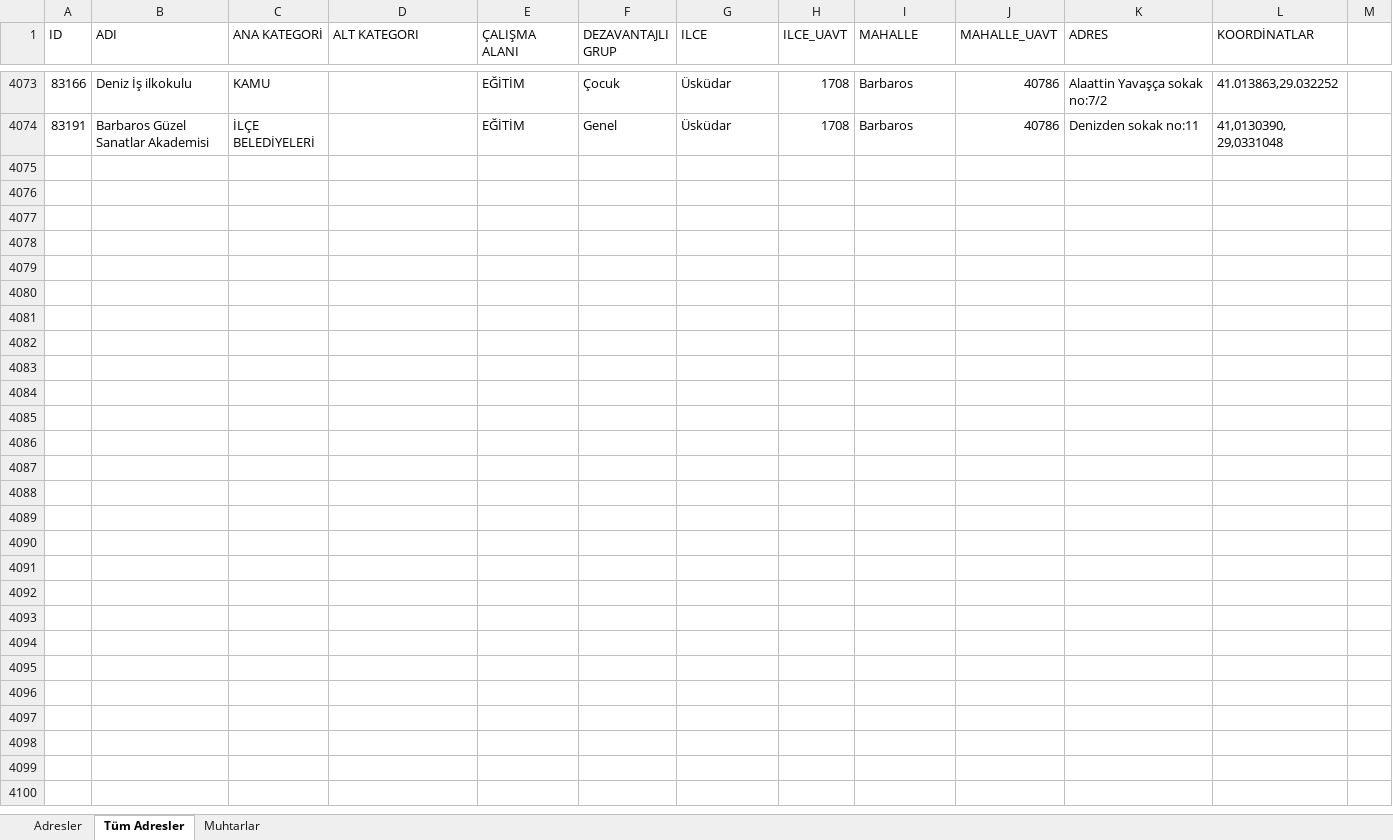
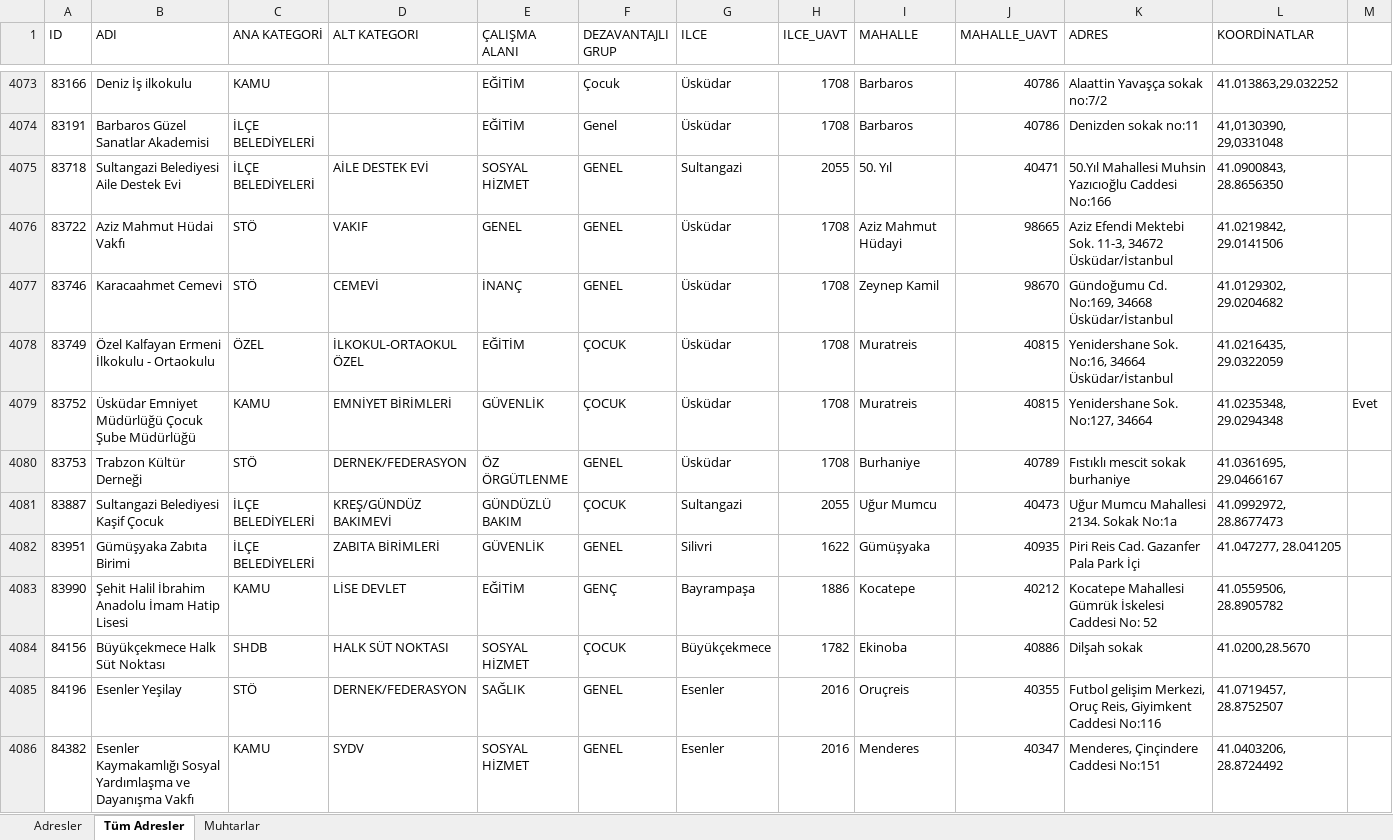
Before and after one commit to sosyalhizmet/sosyalrisk, an Excel workbook: atama_listesi/atama_listesi.xlsx, sheet Tüm Adresler, drawn as a sheet; only a part is shown, gaps mark what is left out; values as stored, in another font and other column widths than the file's, no borders; the diff names each change by its address in the sheet, - before the commit and + after, or states it on an @@ line.

```diff
--- a/atama_listesi/atama_listesi.xlsx (sheet Tüm Adresler)
+++ b/atama_listesi/atama_listesi.xlsx (sheet Tüm Adresler)
+row 4075: 83718 | Sultangazi Belediyesi Aile Destek Evi | İLÇE BELEDİYELERİ | AİLE DESTEK EVİ | SOSYAL HİZMET | GENEL | Sultangazi | 2055 | 50. Yıl | 40471 | 50.Yıl Mahallesi Muhsin Yazıcıoğlu Caddesi No:166 | 41.0900843, 28.8656350
+row 4076: 83722 | Aziz Mahmut Hüdai Vakfı | STÖ | VAKIF | GENEL | GENEL | Üsküdar | 1708 | Aziz Mahmut Hüdayi | 98665 | Aziz Efendi Mektebi Sok. 11-3, 34672 Üsküdar/İstanbul | 41.0219842, 29.0141506
+row 4077: 83746 | Karacaahmet Cemevi | STÖ | CEMEVİ | İNANÇ | GENEL | Üsküdar | 1708 | Zeynep Kamil | 98670 | Gündoğumu Cd. No:169, 34668 Üsküdar/İstanbul | 41.0129302, 29.0204682
+row 4078: 83749 | Özel Kalfayan Ermeni İlkokulu - Ortaokulu | ÖZEL | İLKOKUL-ORTAOKUL ÖZEL | EĞİTİM | ÇOCUK | Üsküdar | 1708 | Muratreis | 40815 | Yenidershane Sok. No:16, 34664 Üsküdar/İstanbul | 41.0216435, 29.0322059
+row 4079: 83752 | Üsküdar Emniyet Müdürlüğü Çocuk Şube Müdürlüğü | KAMU | EMNİYET BİRİMLERİ | GÜVENLİK | ÇOCUK | Üsküdar | 1708 | Muratreis | 40815 | Yenidershane Sok. No:127, 34664 | 41.0235348, 29.0294348 | Evet
+row 4080: 83753 | Trabzon Kültür Derneği | STÖ | DERNEK/FEDERASYON | ÖZ ÖRGÜTLENME | GENEL | Üsküdar | 1708 | Burhaniye | 40789 | Fıstıklı mescit sokak burhaniye | 41.0361695, 29.0466167
+row 4081: 83887 | Sultangazi Belediyesi Kaşif Çocuk | İLÇE BELEDİYELERİ | KREŞ/GÜNDÜZ BAKIMEVİ | GÜNDÜZLÜ BAKIM | ÇOCUK | Sultangazi | 2055 | Uğur Mumcu | 40473 | Uğur Mumcu Mahallesi 2134. Sokak No:1a | 41.0992972, 28.8677473
+row 4082: 83951 | Gümüşyaka Zabıta Birimi | İLÇE BELEDİYELERİ | ZABITA BİRİMLERİ | GÜVENLİK | GENEL | Silivri | 1622 | Gümüşyaka | 40935 | Piri Reis Cad. Gazanfer Pala Park İçi | 41.047277, 28.041205
+row 4083: 83990 | Şehit Halil İbrahim Anadolu İmam Hatip Lisesi | KAMU | LİSE DEVLET | EĞİTİM | GENÇ | Bayrampaşa | 1886 | Kocatepe | 40212 | Kocatepe Mahallesi Gümrük İskelesi Caddesi No: 52 | 41.0559506, 28.8905782
+row 4084: 84156 | Büyükçekmece Halk Süt Noktası | SHDB | HALK SÜT NOKTASI | SOSYAL HİZMET | ÇOCUK | Büyükçekmece | 1782 | Ekinoba | 40886 | Dilşah sokak | 41.0200,28.5670
+row 4085: 84196 | Esenler Yeşilay | STÖ | DERNEK/FEDERASYON | SAĞLIK | GENEL | Esenler | 2016 | Oruçreis | 40355 | Futbol gelişim Merkezi, Oruç Reis, Giyimkent Caddesi No:116 | 41.0719457, 28.8752507
+row 4086: 84382 | Esenler Kaymakamlığı Sosyal Yardımlaşma ve Dayanışma Vakfı | KAMU | SYDV | SOSYAL HİZMET | GENEL | Esenler | 2016 | Menderes | 40347 | Menderes, Çinçindere Caddesi No:151 | 41.0403206, 28.8724492
```
Also changed, not shown: sheet Adresler.
